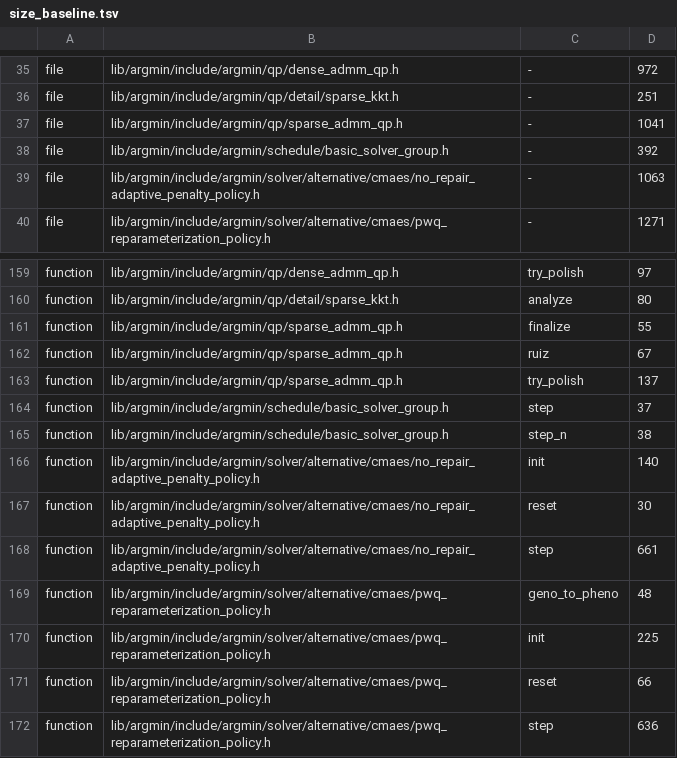
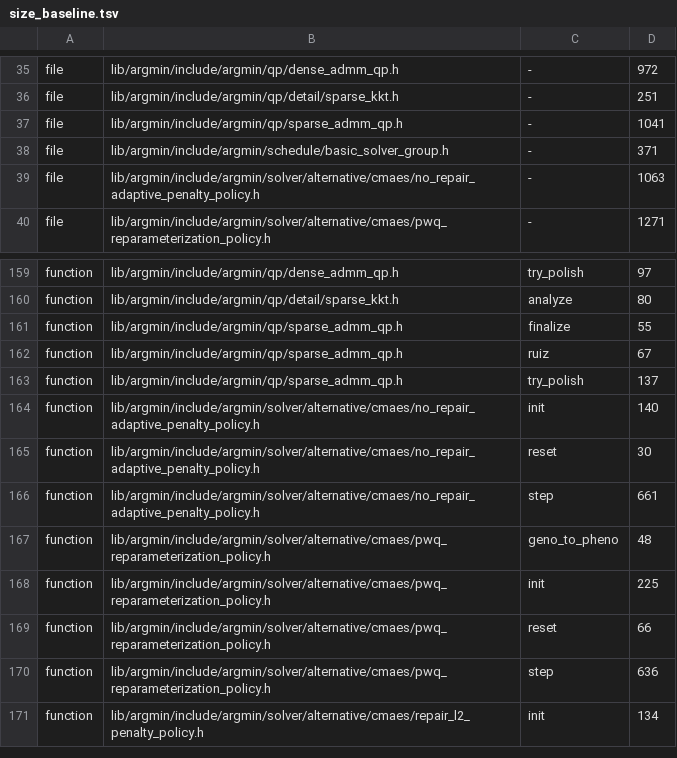
Before and after one commit to skrede/argmin, a TSV file: scripts/size_baseline.tsv, drawn as a sheet; only a part is shown, gaps mark what is left out; the shorter side is filled out with more unchanged rows.

Commit message:
Fix: retire a solver-group member on its own terminal status.
- Dispatch each member's own status and retire a member after any step that leaves it not running
- Drop the shared convergence judgment over steps from different members; step_n ends when every member retired or the budget is spent
- Return the returned member's latched status from a step after every member retired, with no member stepped
- Record a retired member's own admitted status in results()
- Add group state-machine cases and turn the line-search-failure group reproducer into a regression case

```diff
--- a/scripts/size_baseline.tsv
+++ b/scripts/size_baseline.tsv
@@ -37,3 +37,3 @@ file	lib/argmin/include/argmin/qp/detail/sparse_kkt.h	-	251
 file	lib/argmin/include/argmin/qp/sparse_admm_qp.h	-	1041
-file	lib/argmin/include/argmin/schedule/basic_solver_group.h	-	392
+file	lib/argmin/include/argmin/schedule/basic_solver_group.h	-	371
 file	lib/argmin/include/argmin/solver/alternative/cmaes/no_repair_adaptive_penalty_policy.h	-	1063
@@ -163,4 +163,2 @@ function	lib/argmin/include/argmin/qp/sparse_admm_qp.h	ruiz	67
 function	lib/argmin/include/argmin/qp/sparse_admm_qp.h	try_polish	137
-function	lib/argmin/include/argmin/schedule/basic_solver_group.h	step	37
-function	lib/argmin/include/argmin/schedule/basic_solver_group.h	step_n	38
 function	lib/argmin/include/argmin/solver/alternative/cmaes/no_repair_adaptive_penalty_policy.h	init	140
```
Also changed, not shown: 8 other files.
